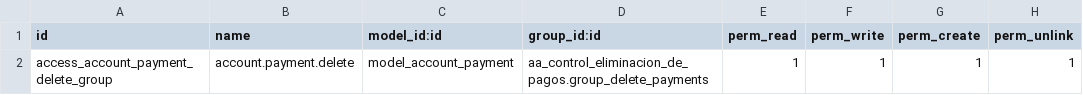
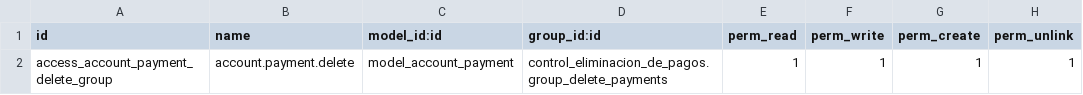
Before and after one commit to primateuy/desarrollos_test, a CSV file: control_eliminacion_de_pagos/security/ir.model.access.csv, drawn as a sheet.

Commit message:
fix

```diff
--- a/control_eliminacion_de_pagos/security/ir.model.access.csv
+++ b/control_eliminacion_de_pagos/security/ir.model.access.csv
@@ -1,2 +1,2 @@
 id,name,model_id:id,group_id:id,perm_read,perm_write,perm_create,perm_unlink
-access_account_payment_delete_group,account.payment.delete,model_account_payment,aa_control_eliminacion_de_pagos.group_delete_payments,1,1,1,1
+access_account_payment_delete_group,account.payment.delete,model_account_payment,control_eliminacion_de_pagos.group_delete_payments,1,1,1,1
```
